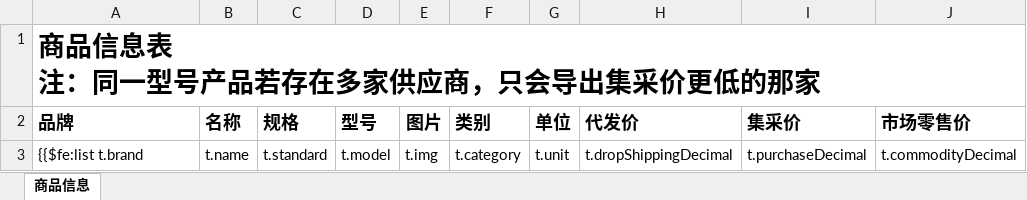
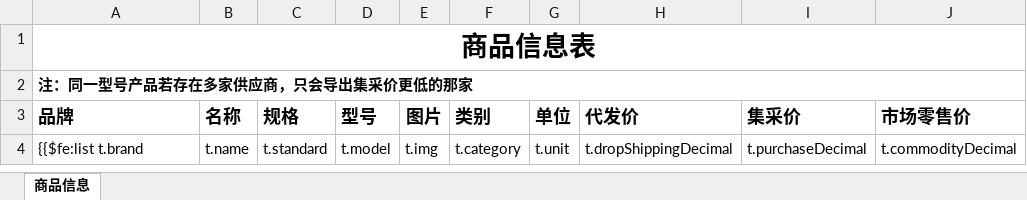
Before and after one commit to lanvce/jshERP-boot, an Excel workbook: src/main/resources/template/materialList.xlsx, sheet 商品信息, drawn as a sheet; only a part is shown; values as stored, in another font and other column widths than the file's, no borders; rows hold the shown columns only; ↵ is a line break in a cell; the diff names each change by its address in the sheet, - before the commit and + after, or states it on an @@ line.

```diff
--- a/src/main/resources/template/materialList.xlsx (sheet 商品信息)
+++ b/src/main/resources/template/materialList.xlsx (sheet 商品信息)
-A1 (品牌): 商品信息表 ↵ 注：同一型号产品若存在多家供应商，只会导出集采价更低的那家
+A1 (品牌): 商品信息表
-A1 alignment: left
+A1 alignment: center
+row 2: 注：同一型号产品若存在多家供应商，只会导出集采价更低的那家
```
Also changed, not shown: 1 other file.
